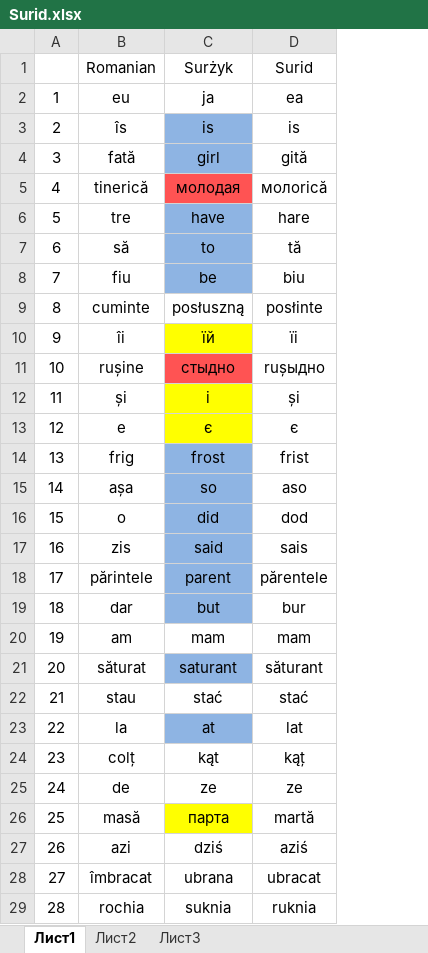
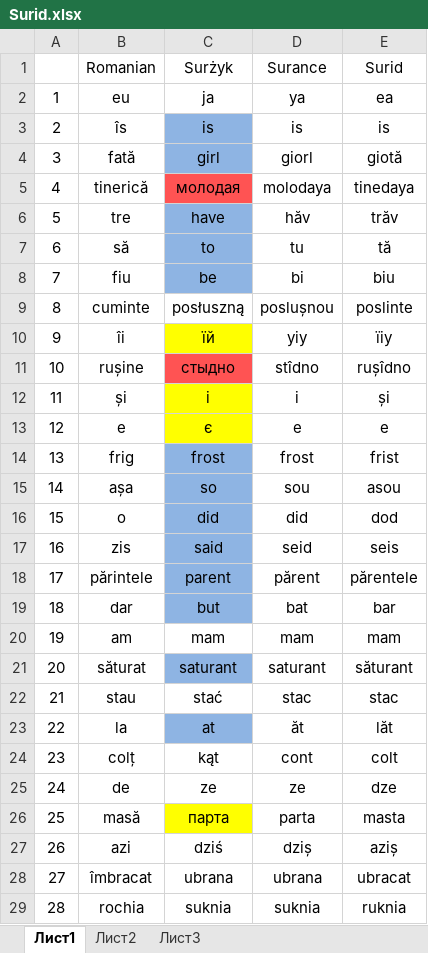
Before and after one commit to Izdesbyll/Rebuslot, an Excel workbook: Surid.xlsx, sheet Лист1, drawn as a sheet; only a part is shown; values as stored, in another font and other column widths than the file's, no borders; addresses are those after the commit; the diff covers the shown part only; the diff names each change by its address in the sheet, - before the commit and + after, or states it on an @@ line.

```diff
--- a/Surid.xlsx (sheet Лист1)
+++ b/Surid.xlsx (sheet Лист1)
+column D (Surance), rows 2-29: ya | is | giorl | molodaya | hăv | tu | bi | poslușnou | yiy | stîdno | i | e | frost | sou | did | seid | părent | bat | mam | saturant | stac | ăt | cont | ze | parta | dziș | ubrana | suknia
-E4 (Surid): gită
+E4 (Surid): giotă
-E5 (Surid): молоrică
+E5 (Surid): tinedaya
-E6 (Surid): hare
+E6 (Surid): trăv
-E9 (Surid): posłinte
+E9 (Surid): poslinte
-E10 (Surid): їi
+E10 (Surid): їiy
-E11 (Surid): rușыдно
+E11 (Surid): rușîdnо
-E13 (Surid): є
+E13 (Surid): e
-E15 (Surid): aso
+E15 (Surid): asou
-E17 (Surid): sais
+E17 (Surid): seis
-E19 (Surid): bur
+E19 (Surid): bar
-E22 (Surid): stać
+E22 (Surid): stac
-E23 (Surid): lat
+E23 (Surid): lăt
-E24 (Surid): kąț
+E24 (Surid): colt
-E25 (Surid): ze
+E25 (Surid): dze
-E26 (Surid): martă
+E26 (Surid): masta
-E27 (Surid): aziś
+E27 (Surid): aziș
```
Also changed, not shown: 2 edited cells elsewhere in this sheet, 1 other file.
